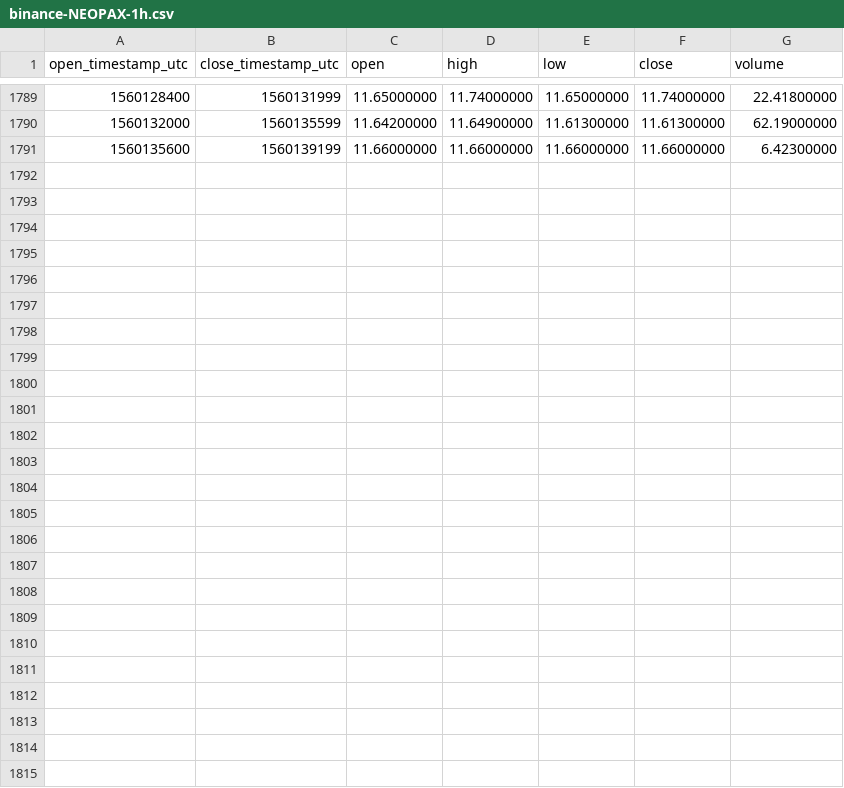
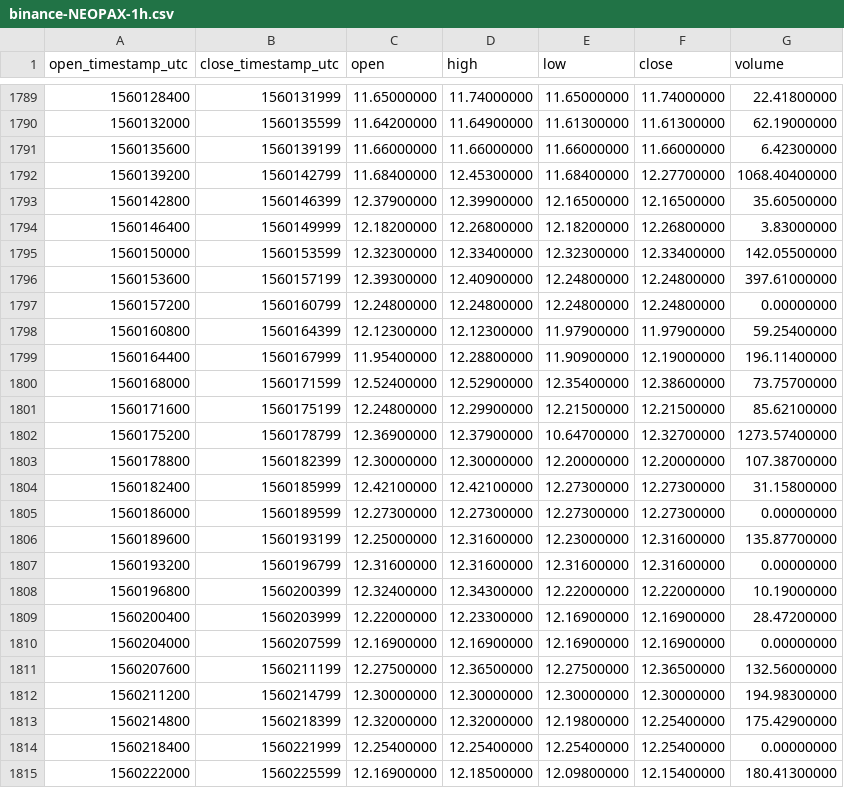
Before and after one commit to cryptobigbro/binance-NEOPAX, a CSV file: binance-NEOPAX-1h.csv, drawn as a sheet; only a part is shown, gaps mark what is left out; the diff names each change by its address in the sheet, - before the commit and + after, or states it on an @@ line.

Commit message:
Update OHLCV data.

```diff
--- a/binance-NEOPAX-1h.csv
+++ b/binance-NEOPAX-1h.csv
+row 1792: 1560139200 | 1560142799 | 11.68400000 | 12.45300000 | 11.68400000 | 12.27700000 | 1068.40400000
+row 1793: 1560142800 | 1560146399 | 12.37900000 | 12.39900000 | 12.16500000 | 12.16500000 | 35.60500000
+row 1794: 1560146400 | 1560149999 | 12.18200000 | 12.26800000 | 12.18200000 | 12.26800000 | 3.83000000
+row 1795: 1560150000 | 1560153599 | 12.32300000 | 12.33400000 | 12.32300000 | 12.33400000 | 142.05500000
+row 1796: 1560153600 | 1560157199 | 12.39300000 | 12.40900000 | 12.24800000 | 12.24800000 | 397.61000000
+row 1797: 1560157200 | 1560160799 | 12.24800000 | 12.24800000 | 12.24800000 | 12.24800000 | 0.00000000
+row 1798: 1560160800 | 1560164399 | 12.12300000 | 12.12300000 | 11.97900000 | 11.97900000 | 59.25400000
+row 1799: 1560164400 | 1560167999 | 11.95400000 | 12.28800000 | 11.90900000 | 12.19000000 | 196.11400000
+row 1800: 1560168000 | 1560171599 | 12.52400000 | 12.52900000 | 12.35400000 | 12.38600000 | 73.75700000
+row 1801: 1560171600 | 1560175199 | 12.24800000 | 12.29900000 | 12.21500000 | 12.21500000 | 85.62100000
+row 1802: 1560175200 | 1560178799 | 12.36900000 | 12.37900000 | 10.64700000 | 12.32700000 | 1273.57400000
+row 1803: 1560178800 | 1560182399 | 12.30000000 | 12.30000000 | 12.20000000 | 12.20000000 | 107.38700000
+row 1804: 1560182400 | 1560185999 | 12.42100000 | 12.42100000 | 12.27300000 | 12.27300000 | 31.15800000
+row 1805: 1560186000 | 1560189599 | 12.27300000 | 12.27300000 | 12.27300000 | 12.27300000 | 0.00000000
+row 1806: 1560189600 | 1560193199 | 12.25000000 | 12.31600000 | 12.23000000 | 12.31600000 | 135.87700000
+row 1807: 1560193200 | 1560196799 | 12.31600000 | 12.31600000 | 12.31600000 | 12.31600000 | 0.00000000
+row 1808: 1560196800 | 1560200399 | 12.32400000 | 12.34300000 | 12.22000000 | 12.22000000 | 10.19000000
+row 1809: 1560200400 | 1560203999 | 12.22000000 | 12.23300000 | 12.16900000 | 12.16900000 | 28.47200000
+row 1810: 1560204000 | 1560207599 | 12.16900000 | 12.16900000 | 12.16900000 | 12.16900000 | 0.00000000
+row 1811: 1560207600 | 1560211199 | 12.27500000 | 12.36500000 | 12.27500000 | 12.36500000 | 132.56000000
+row 1812: 1560211200 | 1560214799 | 12.30000000 | 12.30000000 | 12.30000000 | 12.30000000 | 194.98300000
+row 1813: 1560214800 | 1560218399 | 12.32000000 | 12.32000000 | 12.19800000 | 12.25400000 | 175.42900000
+row 1814: 1560218400 | 1560221999 | 12.25400000 | 12.25400000 | 12.25400000 | 12.25400000 | 0.00000000
+row 1815: 1560222000 | 1560225599 | 12.16900000 | 12.18500000 | 12.09800000 | 12.15400000 | 180.41300000
```
Also changed, not shown: binance-NEOPAX-1d.csv.
